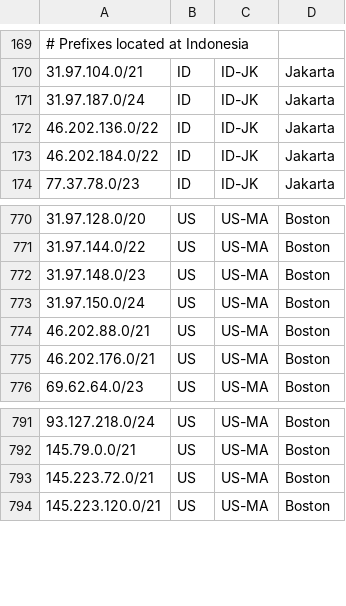
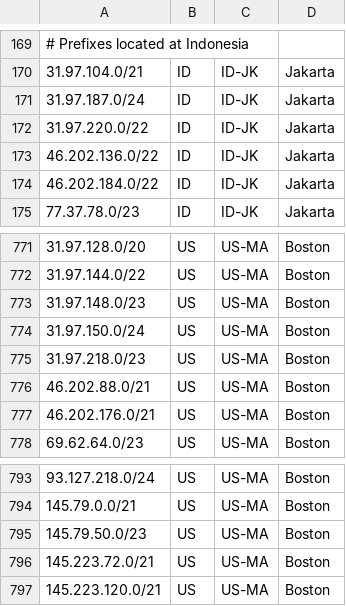
Before and after one commit to hostinger/geofeed, a CSV file: geofeed.csv, drawn as a sheet; only a part is shown, gaps mark what is left out.

Commit message:
Update geofeed.csv

```diff
--- a/geofeed.csv
+++ b/geofeed.csv
@@ -171,2 +171,3 @@
 31.97.187.0/24,ID,ID-JK,Jakarta,
+31.97.220.0/22,ID,ID-JK,Jakarta,
 46.202.136.0/22,ID,ID-JK,Jakarta,
@@ -773,2 +774,3 @@
 31.97.150.0/24,US,US-MA,Boston,
+31.97.218.0/23,US,US-MA,Boston,
 46.202.88.0/21,US,US-MA,Boston,
@@ -792,2 +794,3 @@
 145.79.0.0/21,US,US-MA,Boston,
+145.79.50.0/23,US,US-MA,Boston,
 145.223.72.0/21,US,US-MA,Boston,
```
